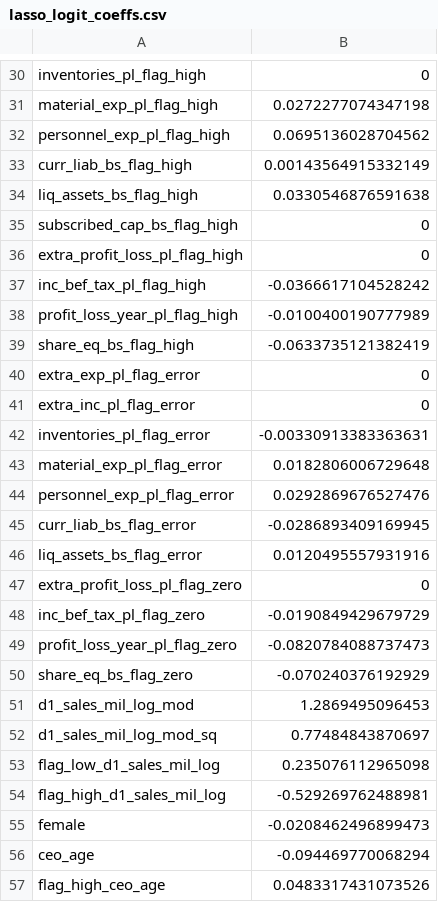
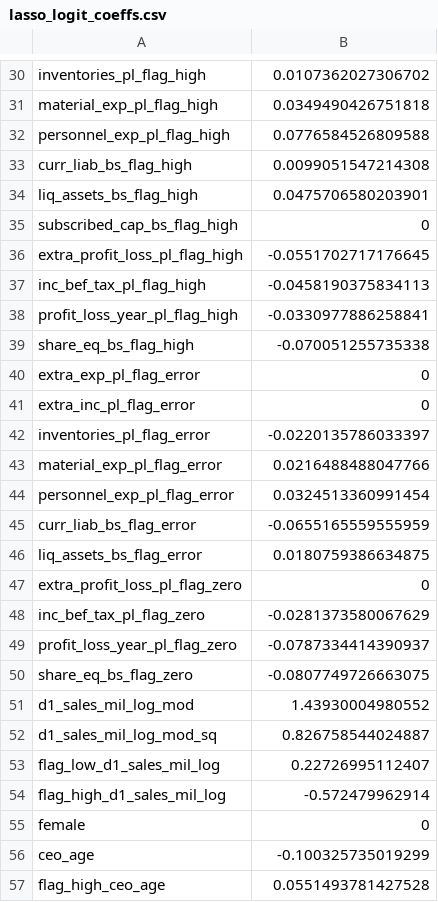
Before and after one commit to Deborah-Jia/da3_hw2, a CSV file: data/clean/lasso_logit_coeffs.csv, drawn as a sheet; only a part is shown, gaps mark what is left out; the diff covers the shown part only.

```diff
--- a/data/clean/lasso_logit_coeffs.csv
+++ b/data/clean/lasso_logit_coeffs.csv
@@ -30,28 +30,28 @@
-"inventories_pl_flag_high",0
-"material_exp_pl_flag_high",0.0272277074347198
-"personnel_exp_pl_flag_high",0.0695136028704562
-"curr_liab_bs_flag_high",0.00143564915332149
-"liq_assets_bs_flag_high",0.0330546876591638
+"inventories_pl_flag_high",0.0107362027306702
+"material_exp_pl_flag_high",0.0349490426751818
+"personnel_exp_pl_flag_high",0.0776584526809588
+"curr_liab_bs_flag_high",0.0099051547214308
+"liq_assets_bs_flag_high",0.0475706580203901
 "subscribed_cap_bs_flag_high",0
-"extra_profit_loss_pl_flag_high",0
-"inc_bef_tax_pl_flag_high",-0.0366617104528242
-"profit_loss_year_pl_flag_high",-0.0100400190777989
-"share_eq_bs_flag_high",-0.0633735121382419
+"extra_profit_loss_pl_flag_high",-0.0551702717176645
+"inc_bef_tax_pl_flag_high",-0.0458190375834113
+"profit_loss_year_pl_flag_high",-0.0330977886258841
+"share_eq_bs_flag_high",-0.070051255735338
 "extra_exp_pl_flag_error",0
 "extra_inc_pl_flag_error",0
-"inventories_pl_flag_error",-0.00330913383363631
-"material_exp_pl_flag_error",0.0182806006729648
-"personnel_exp_pl_flag_error",0.0292869676527476
-"curr_liab_bs_flag_error",-0.0286893409169945
-"liq_assets_bs_flag_error",0.0120495557931916
+"inventories_pl_flag_error",-0.0220135786033397
+"material_exp_pl_flag_error",0.0216488488047766
+"personnel_exp_pl_flag_error",0.0324513360991454
+"curr_liab_bs_flag_error",-0.0655165559555959
+"liq_assets_bs_flag_error",0.0180759386634875
 "extra_profit_loss_pl_flag_zero",0
-"inc_bef_tax_pl_flag_zero",-0.0190849429679729
-"profit_loss_year_pl_flag_zero",-0.0820784088737473
-"share_eq_bs_flag_zero",-0.070240376192929
-"d1_sales_mil_log_mod",1.2869495096453
-"d1_sales_mil_log_mod_sq",0.77484843870697
-"flag_low_d1_sales_mil_log",0.235076112965098
-"flag_high_d1_sales_mil_log",-0.529269762488981
-"female",-0.0208462496899473
-"ceo_age",-0.094469770068294
-"flag_high_ceo_age",0.0483317431073526
+"inc_bef_tax_pl_flag_zero",-0.0281373580067629
+"profit_loss_year_pl_flag_zero",-0.0787334414390937
+"share_eq_bs_flag_zero",-0.0807749726663075
+"d1_sales_mil_log_mod",1.43930004980552
+"d1_sales_mil_log_mod_sq",0.826758544024887
+"flag_low_d1_sales_mil_log",0.22726995112407
+"flag_high_d1_sales_mil_log",-0.572479962914
+"female",0
+"ceo_age",-0.100325735019299
+"flag_high_ceo_age",0.0551493781427528
```
Also changed, not shown: 109 edited cells elsewhere in this file, 24 other files.
